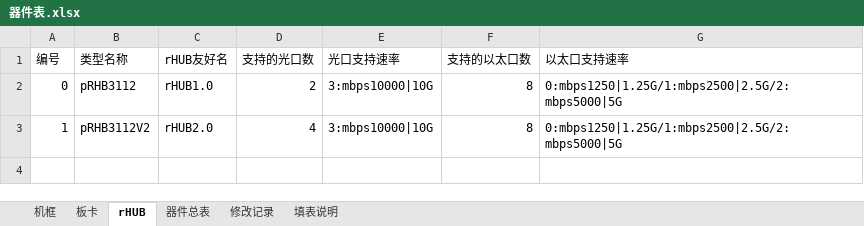
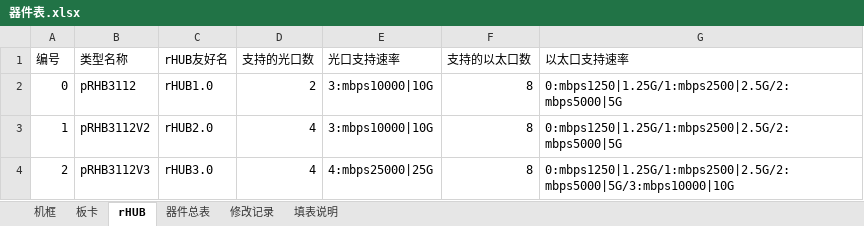
Before and after one commit to 180579045/LMT2018, an Excel workbook: Src/SCMT/tools/RruAntAlarmError/RruAntAlarmError/cfg/器件表.xlsx, sheet rHUB, drawn as a sheet; values as stored, in another font and other column widths than the file's, no borders; the diff names each change by its address in the sheet, - before the commit and + after, or states it on an @@ line.

```diff
--- a/Src/SCMT/tools/RruAntAlarmError/RruAntAlarmError/cfg/器件表.xlsx (sheet rHUB)
+++ b/Src/SCMT/tools/RruAntAlarmError/RruAntAlarmError/cfg/器件表.xlsx (sheet rHUB)
+row 4: 2 | pRHB3112V3 | rHUB3.0 | 4 | 4:mbps25000|25G | 8 | 0:mbps1250|1.25G/1:mbps2500|2.5G/2:mbps5000|5G/3:mbps10000|10G
```
Also changed, not shown: sheet 机框, sheet 板卡, sheet 修改记录, 8 other files.
